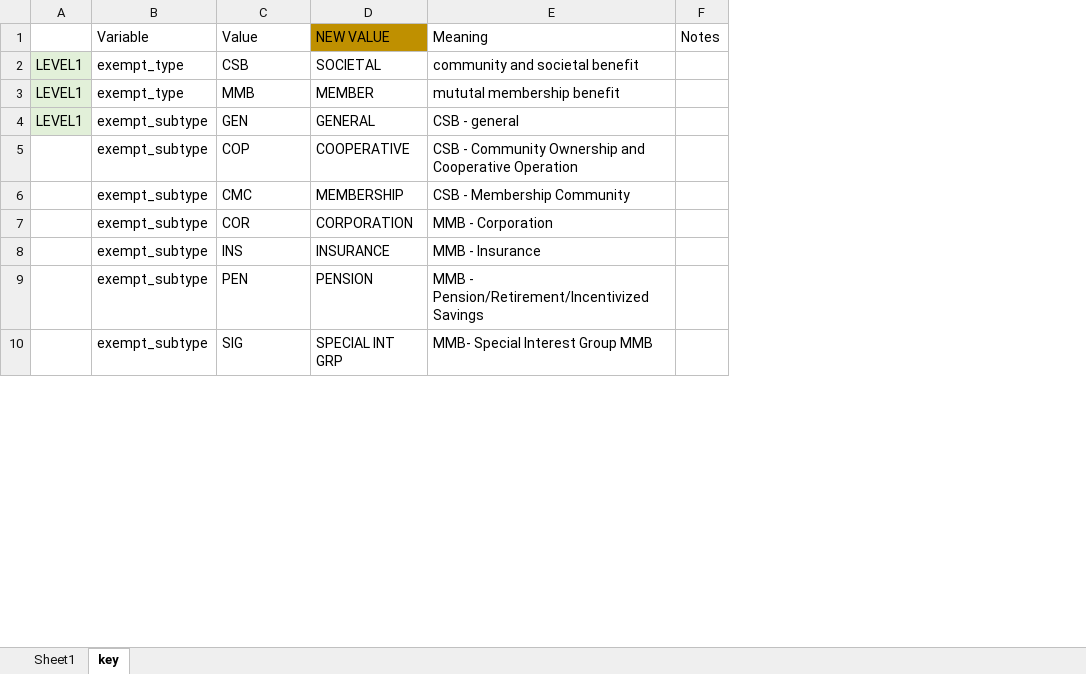
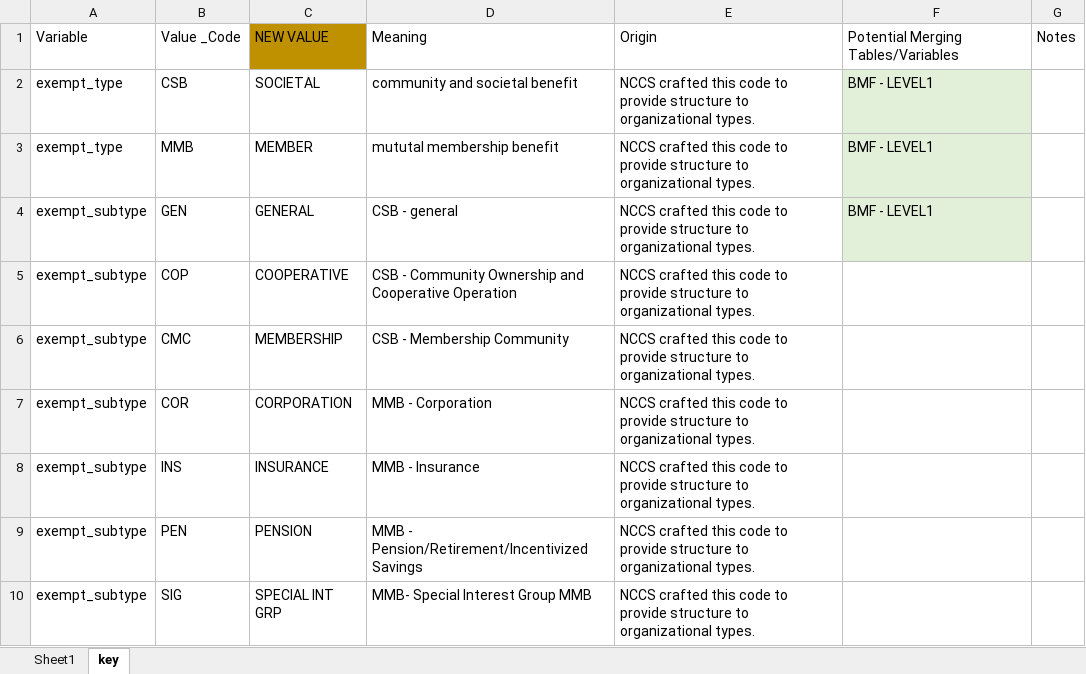
Before and after one commit to Nonprofit-Open-Data-Collective/metadata-standards, an Excel workbook: tax-exempt-status/501ctypes.xlsx, sheet key, drawn as a sheet; only a part is shown; values as stored, in another font and other column widths than the file's, no borders; table styles not drawn; removed rows and columns are numbered as before the commit, all else as after; the diff covers the shown part only; the diff names each change by its address in the sheet, - before the commit and + after, or states it on an @@ line.

Commit message:
adding details
- added column of what tables can be cross tabbed with this one
- added source of each variable
- added exceptions to 990 filing requirements and donations deductible

```diff
--- a/tax-exempt-status/501ctypes.xlsx (sheet key)
+++ b/tax-exempt-status/501ctypes.xlsx (sheet key)
-column A, rows 2-4: all LEVEL1
+column E, rows 1-10: Origin | NCCS crafted this code to provide structure to organizational types. | NCCS crafted this code to provide structure to organizational types. | NCCS crafted this code to provide structure to organizational types. | NCCS crafted this code to provide structure to organizational types. | NCCS crafted this code to provide structure to organizational types. | NCCS crafted this code to provide structure to organizational types. | NCCS crafted this code to provide structure to organizational types. | NCCS crafted this code to provide structure to organizational types. | NCCS crafted this code to provide structure to organizational types.
+column F, rows 1-4: Potential Merging Tables/Variables | BMF - LEVEL1 | BMF - LEVEL1 | BMF - LEVEL1
-B1: Value
+B1: Value _Code
```
Also changed, not shown: 2 added rows, 1 removed row, 22 edited cells and cell formats elsewhere in this sheet, sheet Sheet1.
